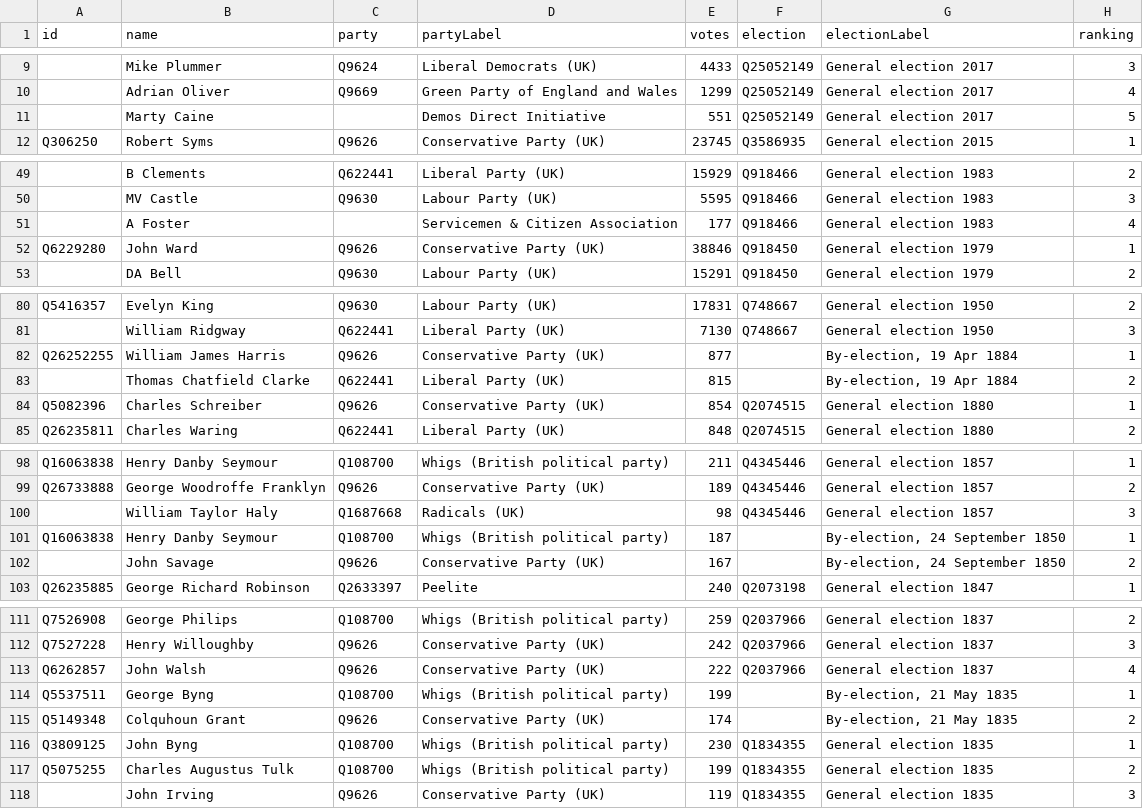
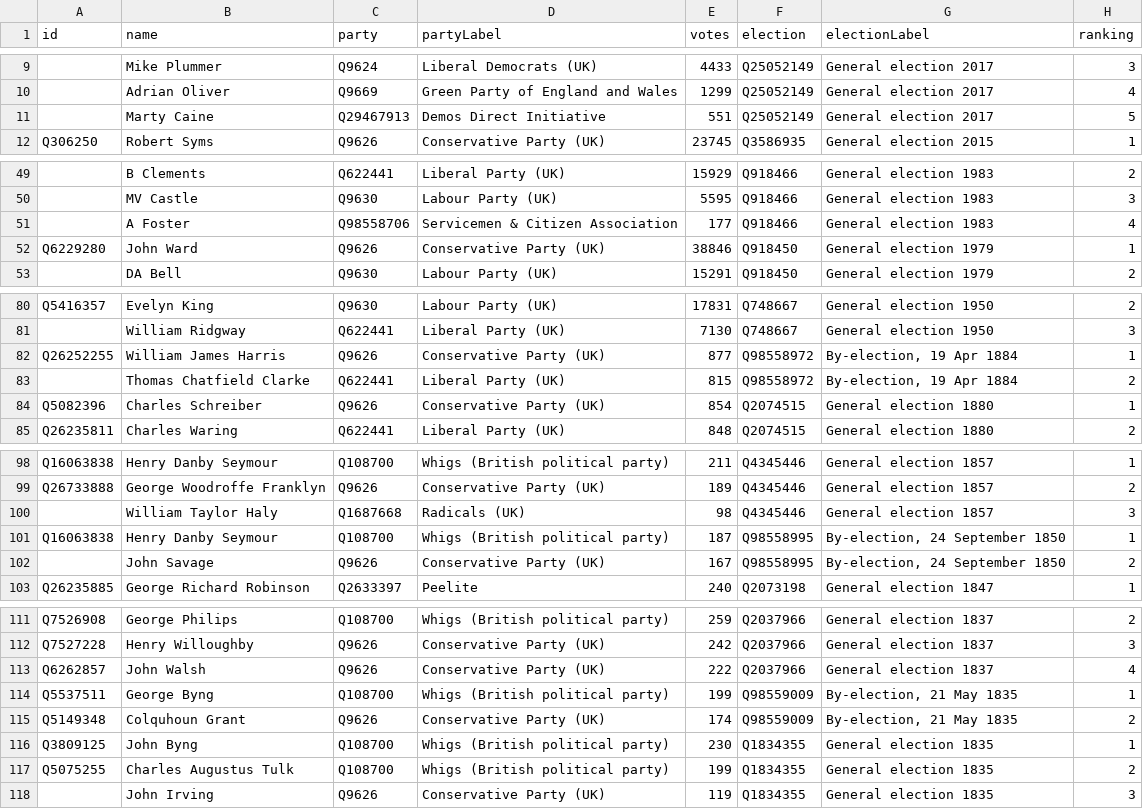
Before and after one commit to tmtmtmtm/poole-elections-wikipedia, a CSV file: wikipedia.csv, drawn as a sheet; only a part is shown, gaps mark what is left out; the diff names each change by its address in the sheet, - before the commit and + after, or states it on an @@ line.

Commit message:
Refresh wikipedia.csv

```diff
--- a/wikipedia.csv
+++ b/wikipedia.csv
-C11 (party): (empty)
+C11 (party): Q29467913
-C51 (party): (empty)
+C51 (party): Q98558706
-F82:F83 (election): (empty)
+F82:F83 (election): Q98558972
-F101:F102 (election): (empty)
+F101:F102 (election): Q98558995
-F114:F115 (election): (empty)
+F114:F115 (election): Q98559009
```
